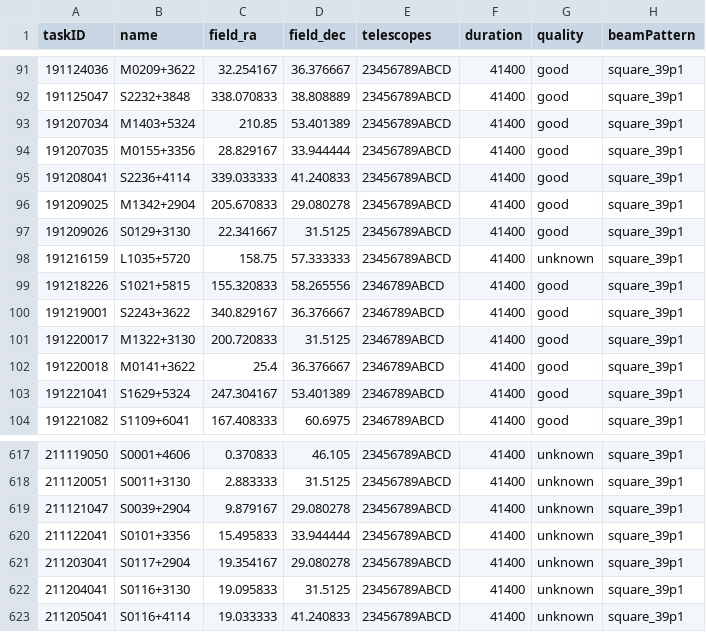
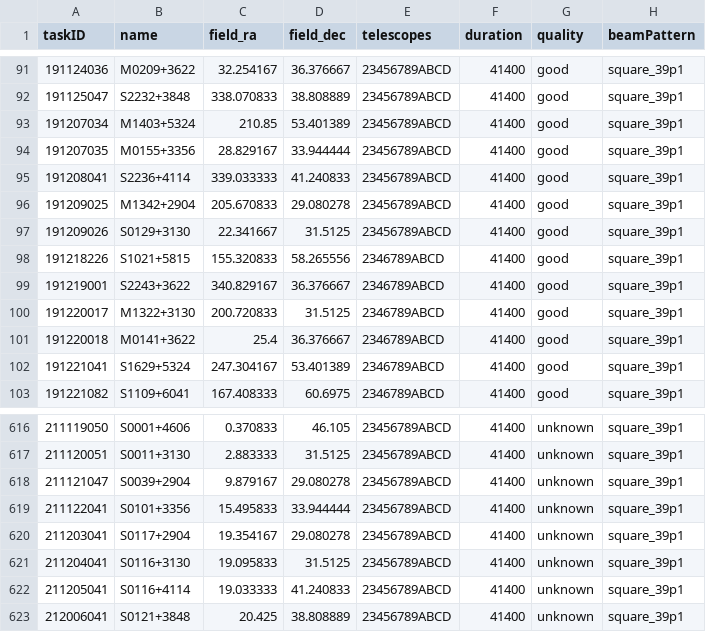
Before and after one commit to eakadams/aperinfo, a CSV file: files/obsatdb.csv, drawn as a sheet; only a part is shown, gaps mark what is left out.

```diff
--- a/files/obsatdb.csv
+++ b/files/obsatdb.csv
@@ -97,3 +97,2 @@ taskID,name,field_ra,field_dec,telescopes,duration,quality,beamPattern
 191209026,S0129+3130,22.341667,31.5125,23456789ABCD,41400,good,square_39p1
-191216159,L1035+5720,158.75,57.333333,23456789ABCD,41400,unknown,square_39p1
 191218226,S1021+5815,155.320833,58.265556,2346789ABCD,41400,good,square_39p1
@@ -623 +622,2 @@ taskID,name,field_ra,field_dec,telescopes,duration,quality,beamPattern
 211205041,S0116+4114,19.033333,41.240833,23456789ABCD,41400,unknown,square_39p1
+212006041,S0121+3848,20.425,38.808889,23456789ABCD,41400,unknown,square_39p1
```
Also changed, not shown: files/obscensus.csv, 2 other files.
